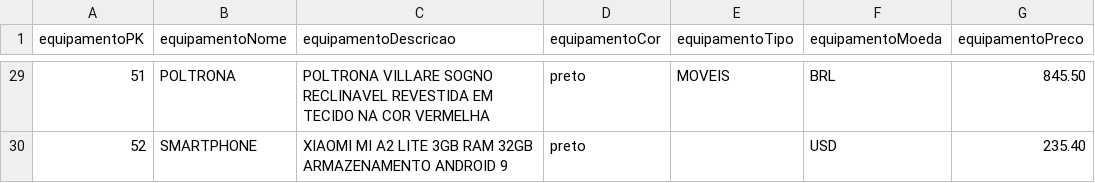
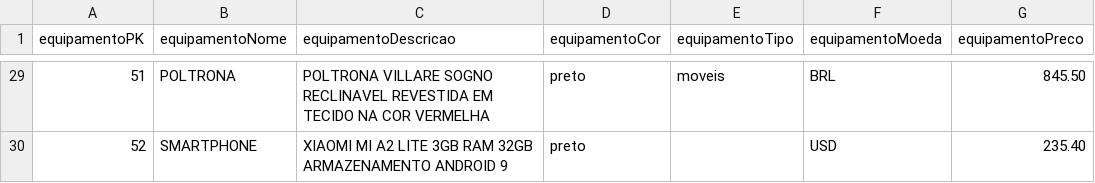
Before and after one commit to CristinaAguiar/DataMartBISolutions, a CSV file: equipamento-Fonte3.csv, drawn as a sheet; only a part is shown, gaps mark what is left out; the diff covers the shown part only.

Commit message:
Update equipamento-Fonte3.csv

```diff
--- a/equipamento-Fonte3.csv
+++ b/equipamento-Fonte3.csv
@@ -29,2 +29,2 @@ equipamentoPK,equipamentoNome,equipamentoDescricao,equipamentoCor,equipamentoTip
-51,POLTRONA,POLTRONA VILLARE SOGNO RECLINAVEL REVESTIDA EM TECIDO NA COR VERMELHA,preto,MOVEIS,BRL,845.50
+51,POLTRONA,POLTRONA VILLARE SOGNO RECLINAVEL REVESTIDA EM TECIDO NA COR VERMELHA,preto,moveis,BRL,845.50
 52,SMARTPHONE,XIAOMI MI A2 LITE 3GB RAM 32GB ARMAZENAMENTO ANDROID 9,preto,,USD,235.40
```
Also changed, not shown: 23 edited cells elsewhere in this file.
